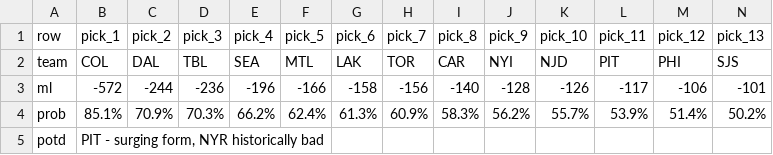
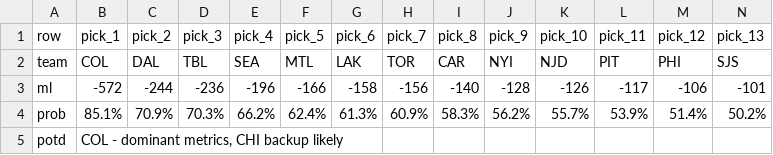
Before and after one commit to stat-trick-hockey/API_Model, a CSV file: output/todays_picks.csv, drawn as a sheet.

```diff
--- a/output/todays_picks.csv
+++ b/output/todays_picks.csv
@@ -4,2 +4,2 @@ ml,-572,-244,-236,-196,-166,-158,-156,-140,-128,-126,-117,-106,-101
 prob,85.1%,70.9%,70.3%,66.2%,62.4%,61.3%,60.9%,58.3%,56.2%,55.7%,53.9%,51.4%,50.2%
-potd,"PIT - surging form, NYR historically bad",,,,,,,,,,,,
+potd,"COL - dominant metrics, CHI backup likely",,,,,,,,,,,,
```
Also changed, not shown: output/history_predictions.csv, 2 other files.
